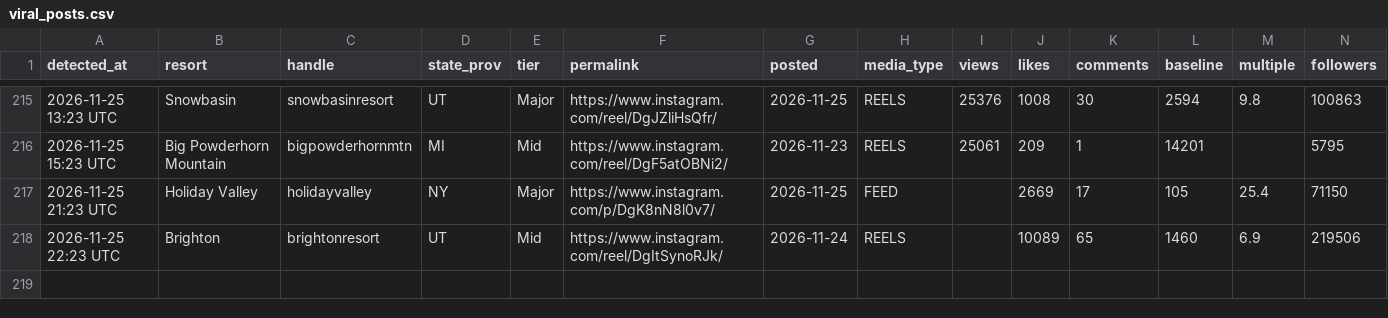
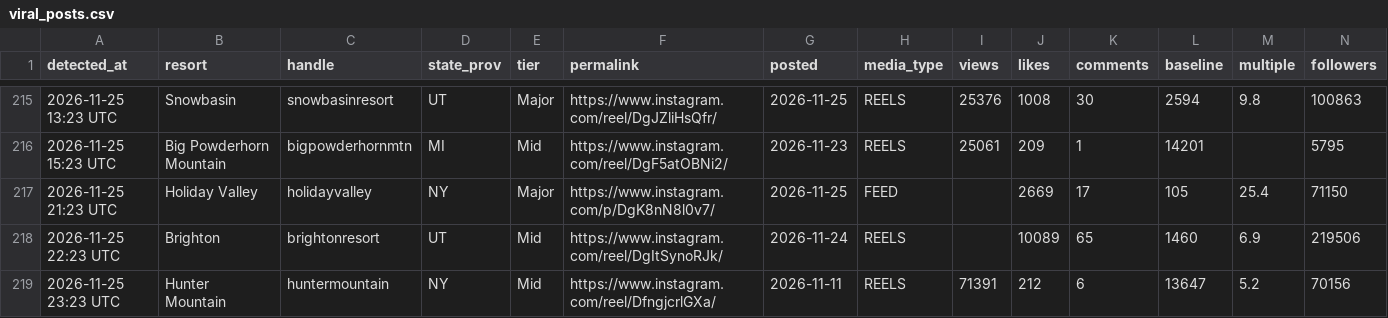
Before and after one commit to deanisaac06/Resort-Account-Tracking, a CSV file: data/viral_posts.csv, drawn as a sheet; only a part is shown, gaps mark what is left out; rows hold the shown columns only; the diff names each change by its address in the sheet, - before the commit and + after, or states it on an @@ line.

```diff
--- a/data/viral_posts.csv
+++ b/data/viral_posts.csv
+row 219: 2026-11-25 23:23 UTC | Hunter Mountain | huntermountain | NY | Mid | https://www.instagram.com/reel/DfngjcrlGXa/ | 2026-11-11 | REELS | 71391 | 212 | 6 | 13647 | 5.2 | 70156
```
Also changed, not shown: data/accounts.csv, 1 other file.
